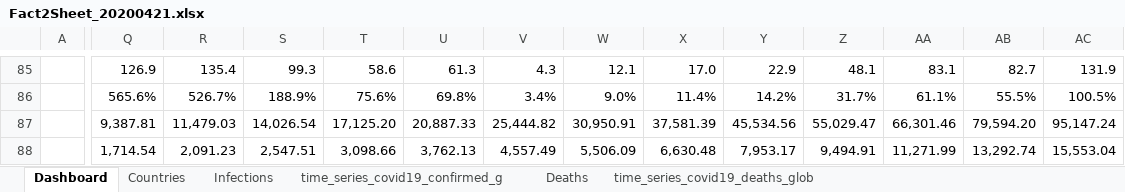
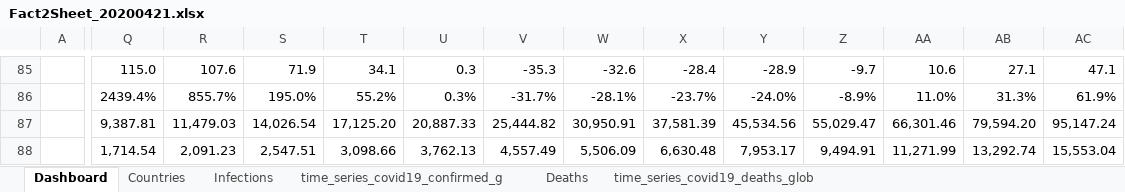
Before and after one commit to ignatius56/Corona-Factsheet, an Excel workbook: Factsheets/Fact2Sheet_20200421.xlsx, sheet Dashboard, drawn as a sheet; only a part is shown, gaps mark what is left out; values as stored, in another font and other column widths than the file's, no borders; charts and pictures and conditional formats not drawn; the diff covers the shown part only; the diff names each change by its address in the sheet, - before the commit and + after, or states it on an @@ line.

```diff
--- a/Factsheets/Fact2Sheet_20200421.xlsx (sheet Dashboard)
+++ b/Factsheets/Fact2Sheet_20200421.xlsx (sheet Dashboard)
-Q85: 126.9
+Q85: 115.0
-R85: 135.4
+R85: 107.6
-S85: 99.3
+S85: 71.9
-T85: 58.6
+T85: 34.1
-U85: 61.3
+U85: 0.3
-V85: 4.3
+V85: -35.3
-W85: 12.1
+W85: -32.6
-X85: 17.0
+X85: -28.4
-Y85: 22.9
+Y85: -28.9
-Z85: 48.1
+Z85: -9.7
-AA85: 83.1
+AA85: 10.6
-AB85: 82.7
+AB85: 27.1
-AC85: 131.9
+AC85: 47.1
-Q86: 565.6%
+Q86: 2439.4%
-R86: 526.7%
+R86: 855.7%
-S86: 188.9%
+S86: 195.0%
-T86: 75.6%
+T86: 55.2%
-U86: 69.8%
+U86: 0.3%
-V86: 3.4%
+V86: -31.7%
-W86: 9.0%
+W86: -28.1%
-X86: 11.4%
+X86: -23.7%
-Y86: 14.2%
+Y86: -24.0%
-Z86: 31.7%
+Z86: -8.9%
-AA86: 61.1%
+AA86: 11.0%
-AB86: 55.5%
+AB86: 31.3%
-AC86: 100.5%
+AC86: 61.9%
```
Also changed, not shown: 530 edited cells elsewhere in this sheet, formulas that keep their value, charts or pictures, Factsheets/Fact2Sheet_20200420.xlsx.
